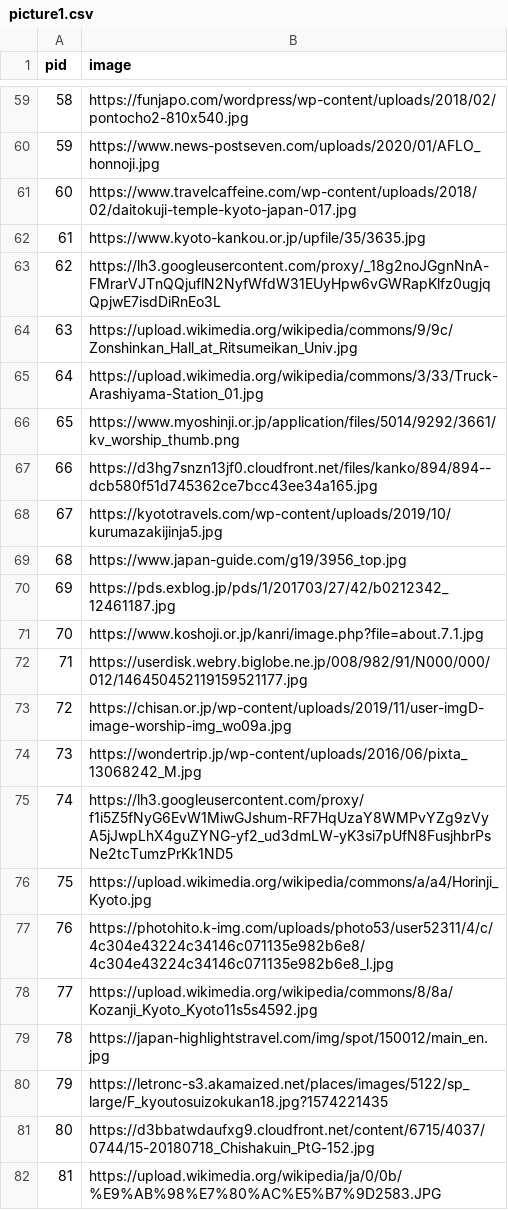
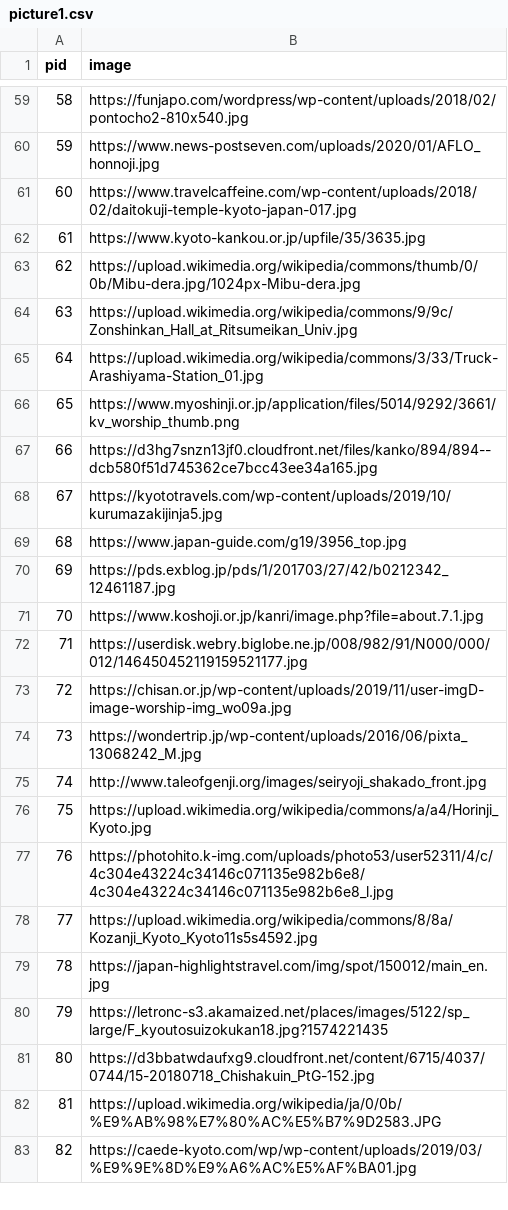
Before and after one commit to lumizila/KyotoMapBack, a CSV file: picture1.csv, drawn as a sheet; only a part is shown, gaps mark what is left out; the shorter side is filled out with more unchanged rows; the diff covers the shown part only.

```diff
--- a/picture1.csv
+++ b/picture1.csv
@@ -62,3 +62,3 @@ pid,image
 61,https://www.kyoto-kankou.or.jp/upfile/35/3635.jpg
-62,https://lh3.googleusercontent.com/proxy/_18g2noJGgnNnA-FMrarVJTnQQjuflN2NyfWfdW31EUyHpw6vGWRapKlfz0ugjqQpjwE7isdDiRnEo3L
+62,https://upload.wikimedia.org/wikipedia/commons/thumb/0/0b/Mibu-dera.jpg/1024px-Mibu-dera.jpg
 63,https://upload.wikimedia.org/wikipedia/commons/9/9c/Zonshinkan_Hall_at_Ritsumeikan_Univ.jpg
@@ -74,3 +74,3 @@ pid,image
 73,https://wondertrip.jp/wp-content/uploads/2016/06/pixta_13068242_M.jpg
-74,https://lh3.googleusercontent.com/proxy/f1i5Z5fNyG6EvW1MiwGJshum-RF7HqUzaY8WMPvYZg9zVyA5jJwpLhX4guZYNG-yf2_ud3dmLW-yK3si7pUfN8FusjhbrPsNe2tcTumzPrKk1ND5
+74,http://www.taleofgenji.org/images/seiryoji_shakado_front.jpg
 75,https://upload.wikimedia.org/wikipedia/commons/a/a4/Horinji_Kyoto.jpg
```
Also changed, not shown: 24 edited cells elsewhere in this file, picture3.csv, 2 other files.
